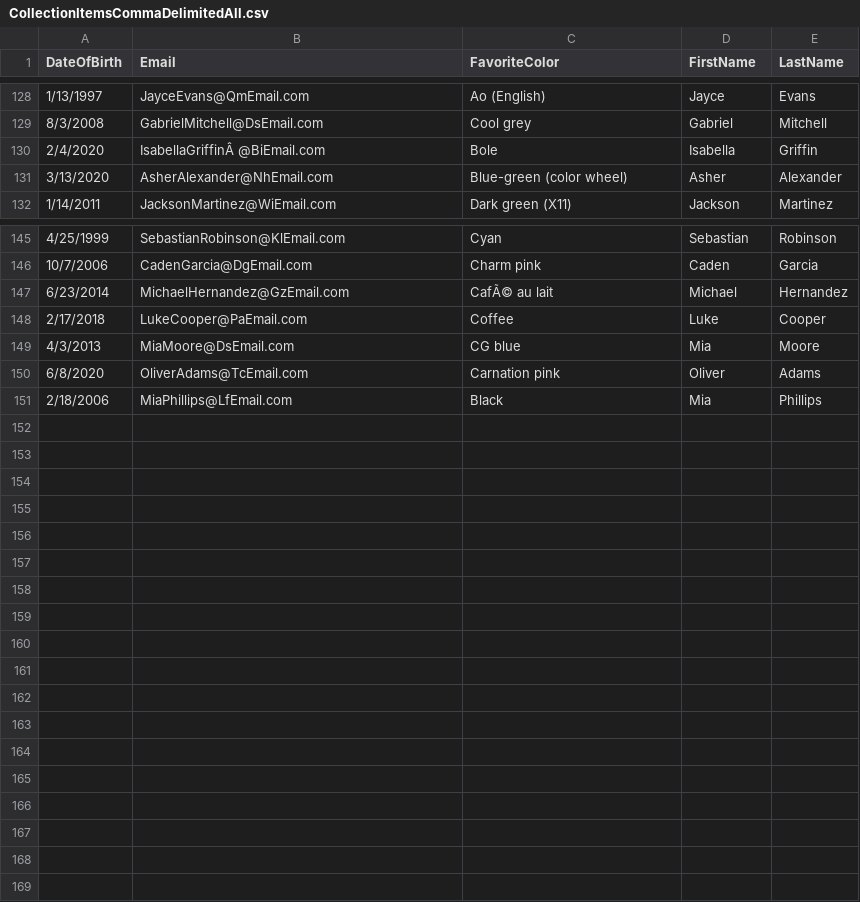
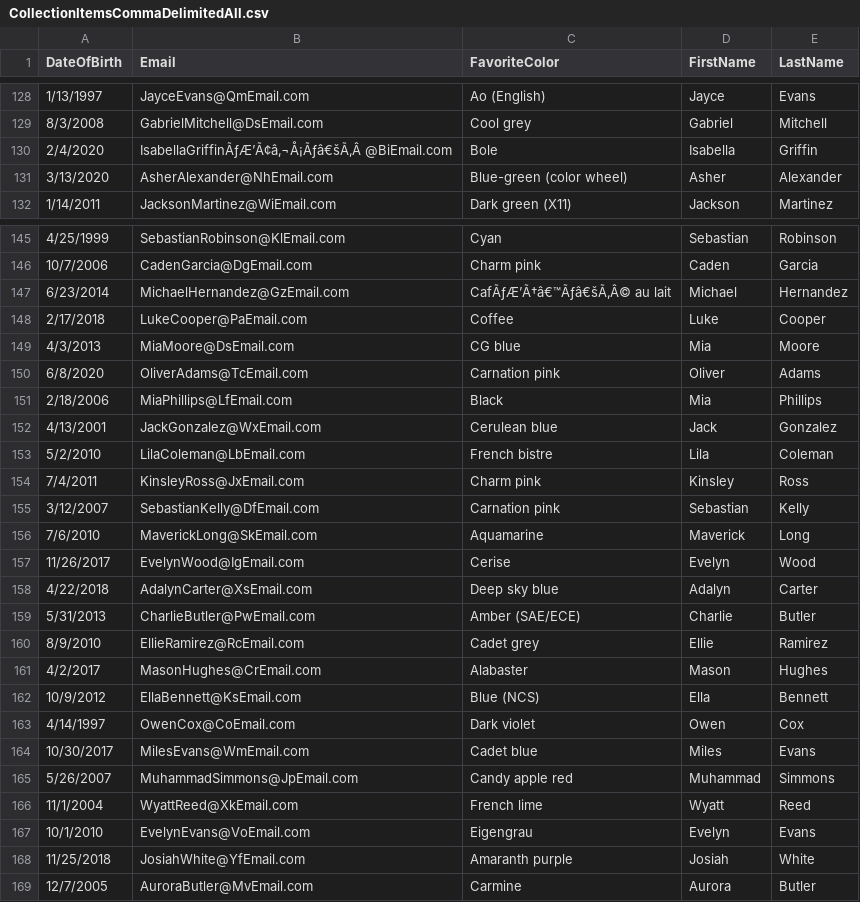
Before and after one commit to ccriswell1952/GuaranteedRateConsoleApp, a CSV file: Data/CollectionItemsCommaDelimitedAll.csv, drawn as a sheet; only a part is shown, gaps mark what is left out.

```diff
--- a/Data/CollectionItemsCommaDelimitedAll.csv
+++ b/Data/CollectionItemsCommaDelimitedAll.csv
@@ -129,3 +129,3 @@ DateOfBirth,Email,FavoriteColor,FirstName,LastName
 8/3/2008,GabrielMitchell@DsEmail.com,Cool grey,Gabriel,Mitchell
-2/4/2020,IsabellaGriffinÂ @BiEmail.com,Bole,Isabella,Griffin
+2/4/2020,IsabellaGriffinÃƒÆ’Ã¢â‚¬Å¡Ãƒâ€šÃ‚Â @BiEmail.com,Bole,Isabella,Griffin
 3/13/2020,AsherAlexander@NhEmail.com,Blue-green (color wheel),Asher,Alexander
@@ -146,3 +146,3 @@ DateOfBirth,Email,FavoriteColor,FirstName,LastName
 10/7/2006,CadenGarcia@DgEmail.com,Charm pink,Caden,Garcia
-6/23/2014,MichaelHernandez@GzEmail.com,CafÃ© au lait,Michael,Hernandez
+6/23/2014,MichaelHernandez@GzEmail.com,CafÃƒÆ’Ã†â€™Ãƒâ€šÃ‚Â© au lait,Michael,Hernandez
 2/17/2018,LukeCooper@PaEmail.com,Coffee,Luke,Cooper
@@ -151 +151,19 @@ DateOfBirth,Email,FavoriteColor,FirstName,LastName
 2/18/2006,MiaPhillips@LfEmail.com,Black,Mia,Phillips
+4/13/2001,JackGonzalez@WxEmail.com,Cerulean blue,Jack,Gonzalez
+5/2/2010,LilaColeman@LbEmail.com,French bistre,Lila,Coleman
+7/4/2011,KinsleyRoss@JxEmail.com,Charm pink,Kinsley,Ross
+3/12/2007,SebastianKelly@DfEmail.com,Carnation pink,Sebastian,Kelly
+7/6/2010,MaverickLong@SkEmail.com,Aquamarine,Maverick,Long
+11/26/2017,EvelynWood@IgEmail.com,Cerise,Evelyn,Wood
+4/22/2018,AdalynCarter@XsEmail.com,Deep sky blue,Adalyn,Carter
+5/31/2013,CharlieButler@PwEmail.com,Amber (SAE/ECE),Charlie,Butler
+8/9/2010,EllieRamirez@RcEmail.com,Cadet grey,Ellie,Ramirez
+4/2/2017,MasonHughes@CrEmail.com,Alabaster,Mason,Hughes
+10/9/2012,EllaBennett@KsEmail.com,Blue (NCS),Ella,Bennett
+4/14/1997,OwenCox@CoEmail.com,Dark violet,Owen,Cox
+10/30/2017,MilesEvans@WmEmail.com,Cadet blue,Miles,Evans
+5/26/2007,MuhammadSimmons@JpEmail.com,Candy apple red,Muhammad,Simmons
+11/1/2004,WyattReed@XkEmail.com,French lime,Wyatt,Reed
+10/1/2010,EvelynEvans@VoEmail.com,Eigengrau,Evelyn,Evans
+11/25/2018,JosiahWhite@YfEmail.com,Amaranth purple,Josiah,White
+12/7/2005,AuroraButler@MvEmail.com,Carmine,Aurora,Butler
```
Also changed, not shown: 38 other files.
